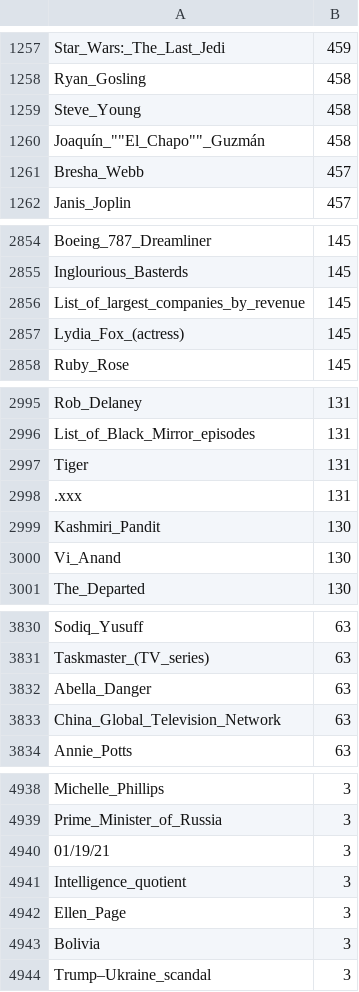
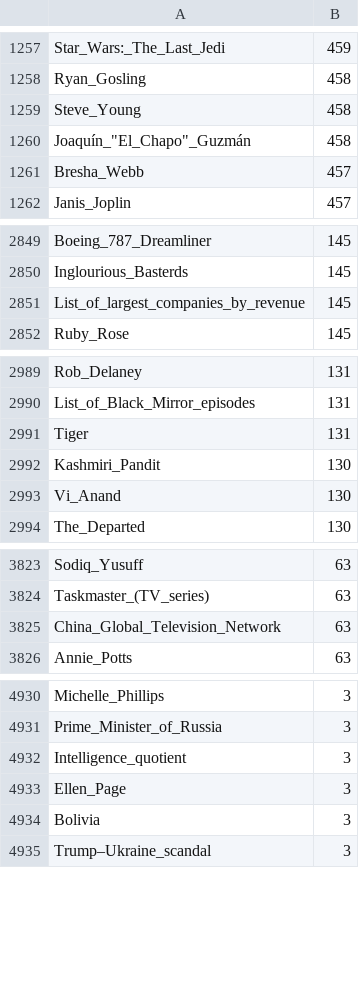
Before and after one commit to coffinated/5700-project5, a CSV file: pageviews.csv, drawn as a sheet; only a part is shown, gaps mark what is left out; the diff covers the shown part only.

```diff
--- a/pageviews.csv
+++ b/pageviews.csv
@@ -1259,3 +1259,3 @@ Ryan_Gosling,458
 Steve_Young,458
-"Joaquín_""""El_Chapo""""_Guzmán",458
+"Joaquín_""El_Chapo""_Guzmán",458
 Bresha_Webb,457
@@ -2856,3 +2851,2 @@ Inglourious_Basterds,145
 List_of_largest_companies_by_revenue,145
-Lydia_Fox_(actress),145
 Ruby_Rose,145
@@ -2997,3 +2991,2 @@ List_of_Black_Mirror_episodes,131
 Tiger,131
-.xxx,131
 Kashmiri_Pandit,130
@@ -3831,3 +3824,2 @@ Sodiq_Yusuff,63
 Taskmaster_(TV_series),63
-Abella_Danger,63
 China_Global_Television_Network,63
@@ -4939,3 +4931,2 @@ Michelle_Phillips,3
 Prime_Minister_of_Russia,3
-01/19/21,3
 Intelligence_quotient,3
```
Also changed, not shown: 5 removed rows and 7 edited cells elsewhere in this file, 2 other files.
